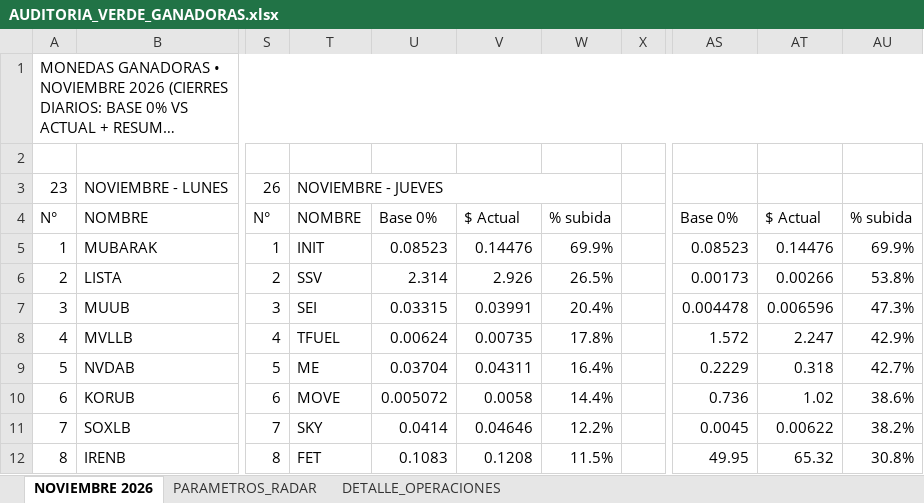
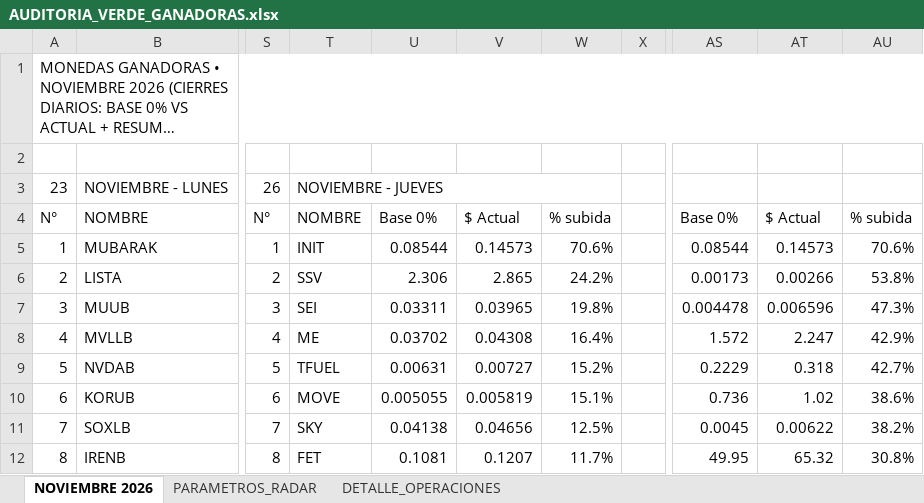
Before and after one commit to kjanoto-coder/panel-cripto, an Excel workbook: AUDITORIA_VERDE_GANADORAS.xlsx, sheet NOVIEMBRE 2026, drawn as a sheet; only a part is shown, gaps mark what is left out; long unchanged cells end in …; values as stored, in another font and other column widths than the file's, no cell formats; the diff covers the shown part only; the diff names each change by its address in the sheet, - before the commit and + after, or states it on an @@ line.

```diff
--- a/AUDITORIA_VERDE_GANADORAS.xlsx (sheet NOVIEMBRE 2026)
+++ b/AUDITORIA_VERDE_GANADORAS.xlsx (sheet NOVIEMBRE 2026)
-U5: 0.08523
+U5: 0.08544
-V5: 0.14476
+V5: 0.14573
-W5: 69.9%
+W5: 70.6%
-AS5: 0.08523
+AS5: 0.08544
-AT5: 0.14476
+AT5: 0.14573
-AU5: 69.9%
+AU5: 70.6%
-U6: 2.314
+U6: 2.306
-V6: 2.926
+V6: 2.865
-W6: 26.5%
+W6: 24.2%
-U7: 0.03315
+U7: 0.03311
-V7: 0.03991
+V7: 0.03965
-W7: 20.4%
+W7: 19.8%
-T8: TFUEL
+T8: ME
-U8: 0.00624
+U8: 0.03702
-V8: 0.00735
+V8: 0.04308
-W8: 17.8%
+W8: 16.4%
-T9: ME
+T9: TFUEL
-U9: 0.03704
+U9: 0.00631
-V9: 0.04311
+V9: 0.00727
-W9: 16.4%
+W9: 15.2%
-U10: 0.005072
+U10: 0.005055
-V10: 0.0058
+V10: 0.005819
-W10: 14.4%
+W10: 15.1%
-U11: 0.0414
+U11: 0.04138
-V11: 0.04646
+V11: 0.04656
-W11: 12.2%
+W11: 12.5%
-U12: 0.1083
+U12: 0.1081
-V12: 0.1208
+V12: 0.1207
-W12: 11.5%
+W12: 11.7%
```
Also changed, not shown: 52 edited cells elsewhere in this sheet, sheet DETALLE_OPERACIONES, sheet PARAMETROS_RADAR, cell formats, 1 other file.
